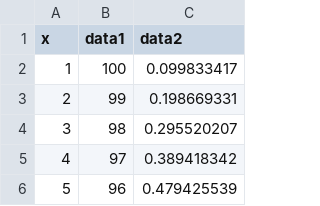
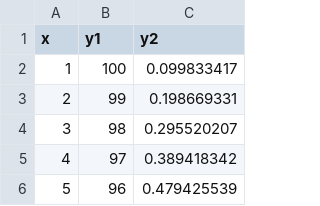
Before and after one commit to fahsuanlin/dynamic_uploads, a CSV file: data/data.csv, drawn as a sheet; only a part is shown.

Commit message:
Update data.csv

```diff
--- a/data/data.csv
+++ b/data/data.csv
@@ -1,2 +1,2 @@
-x,data1,data2
+x,y1,y2
 1,100,0.099833417
```
